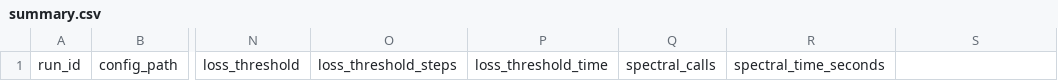
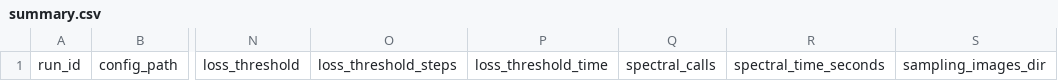
Before and after one commit to benschneider/spectral-diffusion, a CSV file: results/summary.csv, drawn as a sheet; only a part is shown, gaps mark what is left out; the diff names each change by its address in the sheet, - before the commit and + after, or states it on an @@ line.

Commit message:
feat: Implement sampling functionality with DDPM; update configuration and tests for sampling images

```diff
--- a/results/summary.csv
+++ b/results/summary.csv
-S1: (empty)
+S1: sampling_images_dir
```
Also changed, not shown: 9 other files.
